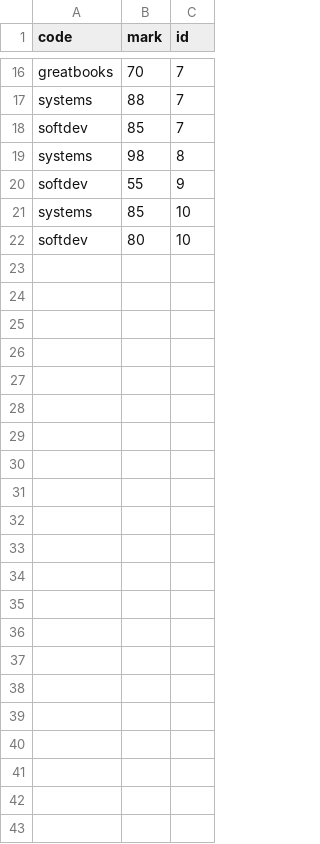
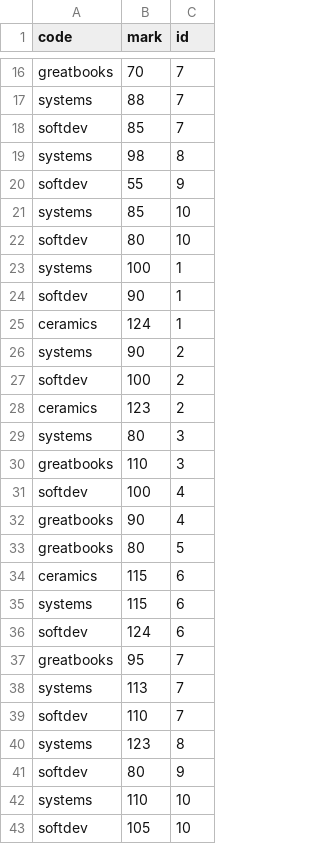
Before and after one commit to jenyu7/fuzzy-sniffle, a CSV file: courses.csv, drawn as a sheet; only a part is shown, gaps mark what is left out; the diff names each change by its address in the sheet, - before the commit and + after, or states it on an @@ line.

Commit message:
Do update_table()

```diff
--- a/courses.csv
+++ b/courses.csv
+row 23: systems | 100 | 1
+row 24: softdev | 90 | 1
+row 25: ceramics | 124 | 1
+row 26: systems | 90 | 2
+row 27: softdev | 100 | 2
+row 28: ceramics | 123 | 2
+row 29: systems | 80 | 3
+row 30: greatbooks | 110 | 3
+row 31: softdev | 100 | 4
+row 32: greatbooks | 90 | 4
+row 33: greatbooks | 80 | 5
+row 34: ceramics | 115 | 6
+row 35: systems | 115 | 6
+row 36: softdev | 124 | 6
+row 37: greatbooks | 95 | 7
+row 38: systems | 113 | 7
+row 39: softdev | 110 | 7
+row 40: systems | 123 | 8
+row 41: softdev | 80 | 9
+row 42: systems | 110 | 10
+row 43: softdev | 105 | 10
```
Also changed, not shown: 2 other files.
